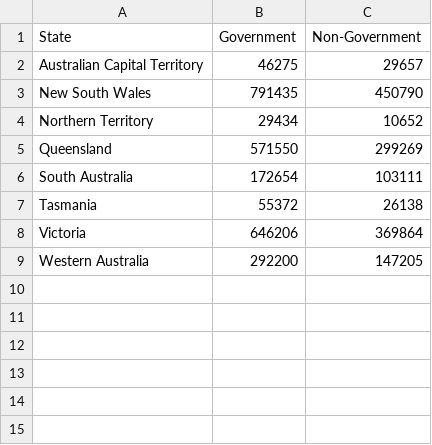
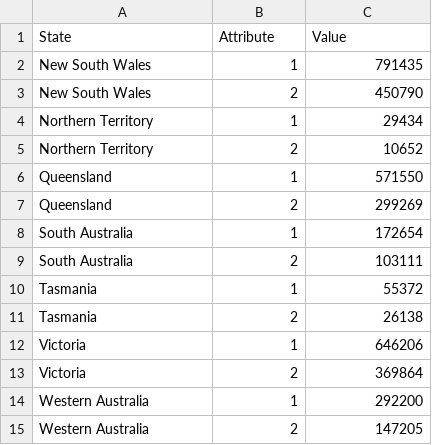
Before and after one commit to mlay0009/fit3179, a CSV file: assignment_2/data/aus_enrolments.csv, drawn as a sheet.

Commit message:
update

```diff
--- a/assignment_2/data/aus_enrolments.csv
+++ b/assignment_2/data/aus_enrolments.csv
@@ -1,9 +1,15 @@
-State,Government,Non-Government
-Australian Capital Territory,46275,29657
-New South Wales,791435,450790
-Northern Territory,29434,10652
-Queensland,571550,299269
-South Australia,172654,103111
-Tasmania,55372,26138
-Victoria,646206,369864
-Western Australia,292200,147205
+State,Attribute,Value
+New South Wales,1,791435
+New South Wales,2,450790
+Northern Territory,1,29434
+Northern Territory,2,10652
+Queensland,1,571550
+Queensland,2,299269
+South Australia,1,172654
+South Australia,2,103111
+Tasmania,1,55372
+Tasmania,2,26138
+Victoria,1,646206
+Victoria,2,369864
+Western Australia,1,292200
+Western Australia,2,147205
```
